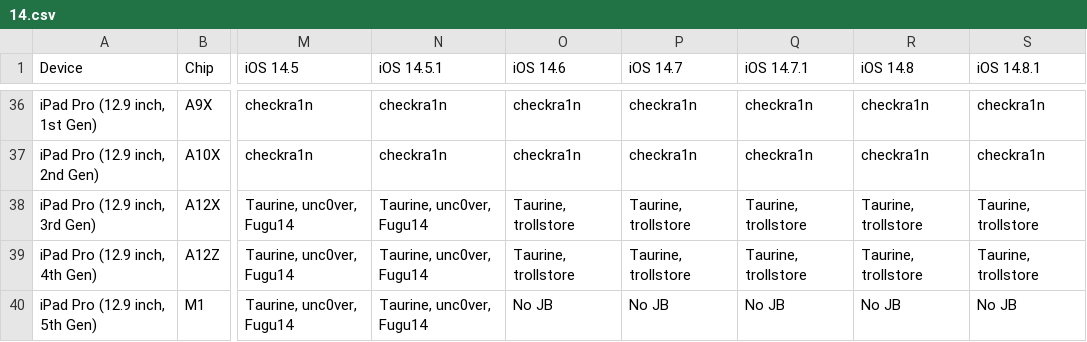
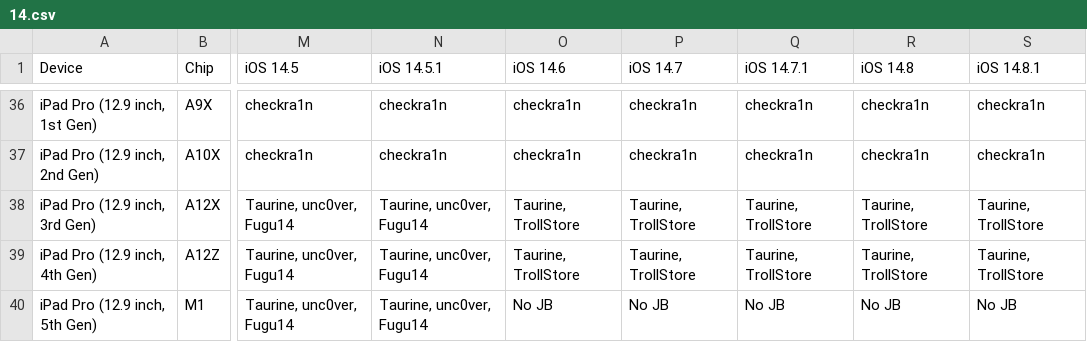
Before and after one commit to Am1nCmd/canijailbreak, a CSV file: chart/14.csv, drawn as a sheet; only a part is shown, gaps mark what is left out; the diff covers the shown part only; the diff names each change by its address in the sheet, - before the commit and + after, or states it on an @@ line.

Commit message:
fix typo trollstore > TrollStore

```diff
--- a/chart/14.csv
+++ b/chart/14.csv
-O38:O39 (iOS 14.6): Taurine, trollstore
+O38:O39 (iOS 14.6): Taurine, TrollStore
-P38:P39 (iOS 14.7): Taurine, trollstore
+P38:P39 (iOS 14.7): Taurine, TrollStore
-Q38:Q39 (iOS 14.7.1): Taurine, trollstore
+Q38:Q39 (iOS 14.7.1): Taurine, TrollStore
-R38:R39 (iOS 14.8): Taurine, trollstore
+R38:R39 (iOS 14.8): Taurine, TrollStore
-S38:S39 (iOS 14.8.1): Taurine, trollstore
+S38:S39 (iOS 14.8.1): Taurine, TrollStore
```
Also changed, not shown: 62 edited cells elsewhere in this file, chart/15.csv.
